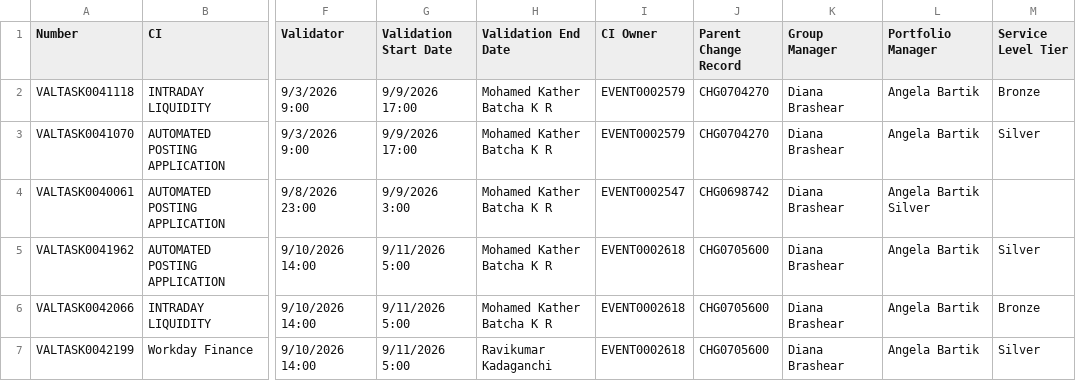
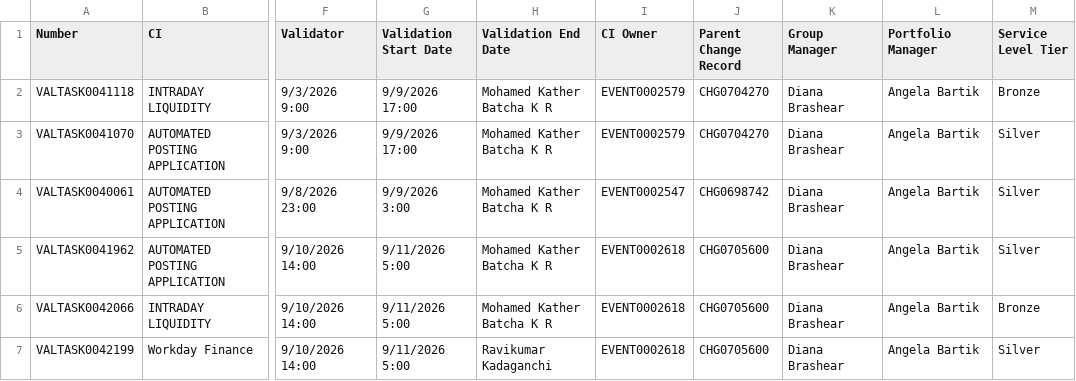
Before and after one commit to abhishekkumar-03/servicenow-validation-agent, a CSV file: data/Upcoming_Validations.csv, drawn as a sheet; only a part is shown, gaps mark what is left out; the diff names each change by its address in the sheet, - before the commit and + after, or states it on an @@ line.

Commit message:
Update Upcoming_Validations.csv

```diff
--- a/data/Upcoming_Validations.csv
+++ b/data/Upcoming_Validations.csv
-L4 (Portfolio Manager): Angela Bartik Silver
+L4 (Portfolio Manager): Angela Bartik
-M4 (Service Level Tier): (empty)
+M4 (Service Level Tier): Silver
```
